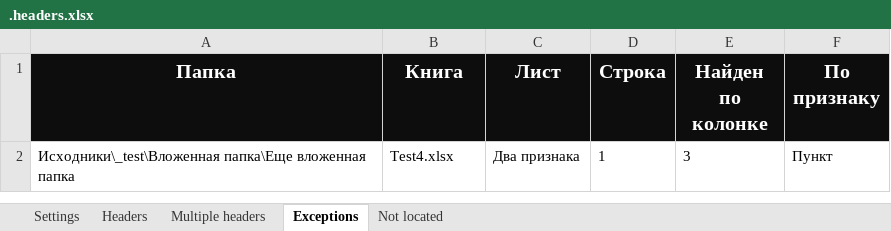
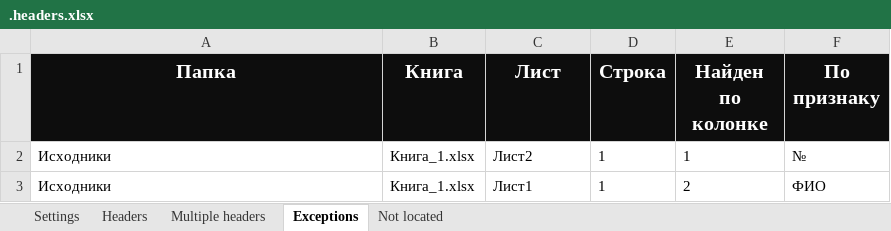
Before and after one commit to DSTsvetkov1972/CONCAT_YOUR_EXCELS, an Excel workbook: .headers.xlsx, sheet Exceptions, drawn as a sheet; values as stored, in another font and other column widths than the file's, no borders; removed rows and columns are numbered as before the commit, all else as after; the diff names each change by its address in the sheet, - before the commit and + after, or states it on an @@ line.

```diff
--- a/.headers.xlsx (sheet Exceptions)
+++ b/.headers.xlsx (sheet Exceptions)
-row 2: Исходники\_test\Вложенная папка\Еще вложенная папка | Test4.xlsx | Два признака | 1 | 3 | Пункт
+row 2: Исходники | Книга_1.xlsx | Лист2 | 1 | 1 | №
+row 3: Исходники | Книга_1.xlsx | Лист1 | 1 | 2 | ФИО
```
Also changed, not shown: sheet Headers, sheet Settings, sheet Multiple headers, .sheets.xlsm, Исходники/Книга_1.xlsx, 8 other files.
